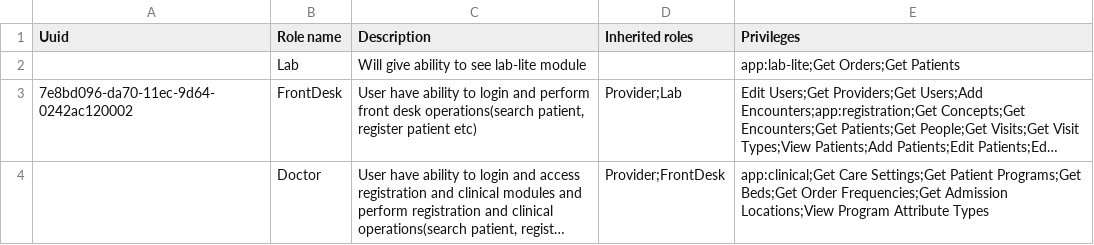
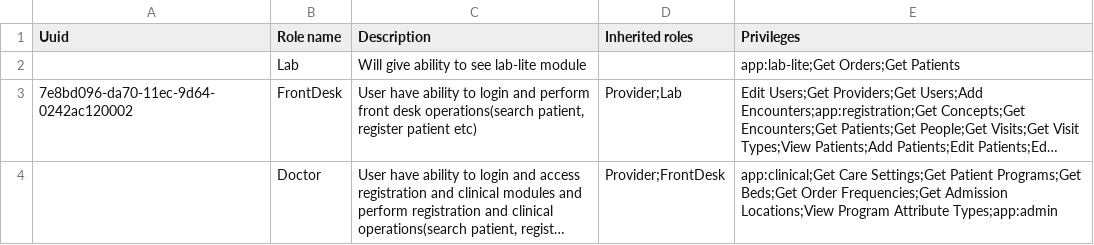
Before and after one commit to Bahmni/clinic-config, a CSV file: masterdata/configuration/roles/roles.csv, drawn as a sheet; long unchanged cells end in …; the diff names each change by its address in the sheet, - before the commit and + after, or states it on an @@ line.

Commit message:
BAH-1696 | Added privilege and configuration for Admin app
Co-authored-by: Kavitha S <kavitha.s@thoughtworks.com>

```diff
--- a/masterdata/configuration/roles/roles.csv
+++ b/masterdata/configuration/roles/roles.csv
-E4 (Privileges): …Program Attribute Types
+E4 (Privileges): …Program Attribute Types;app:admin
```
Also changed, not shown: 3 other files.
